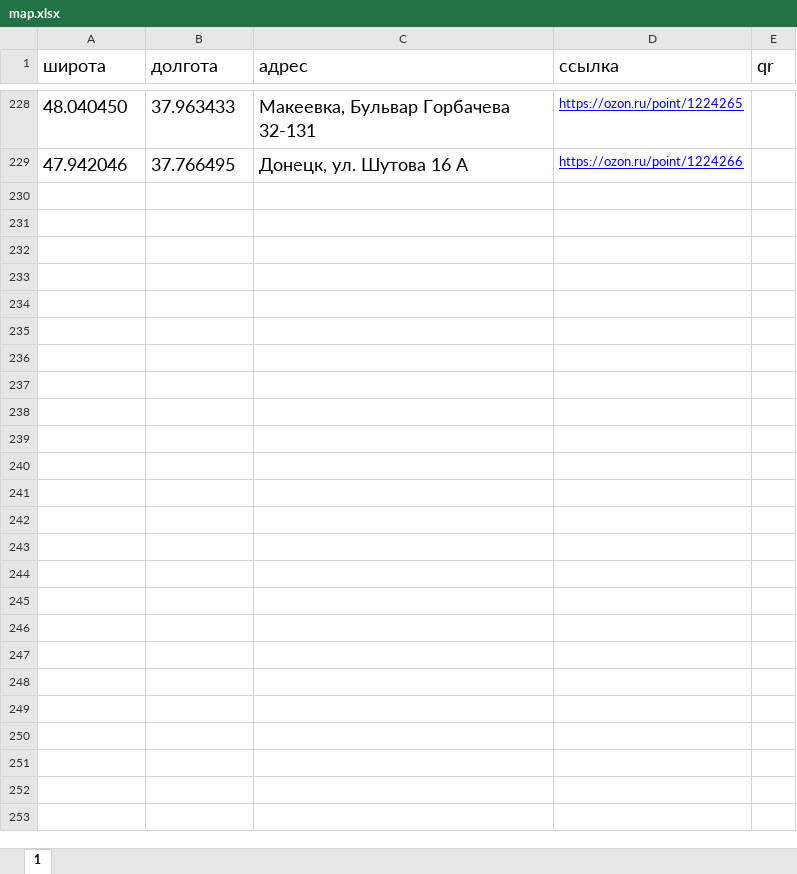
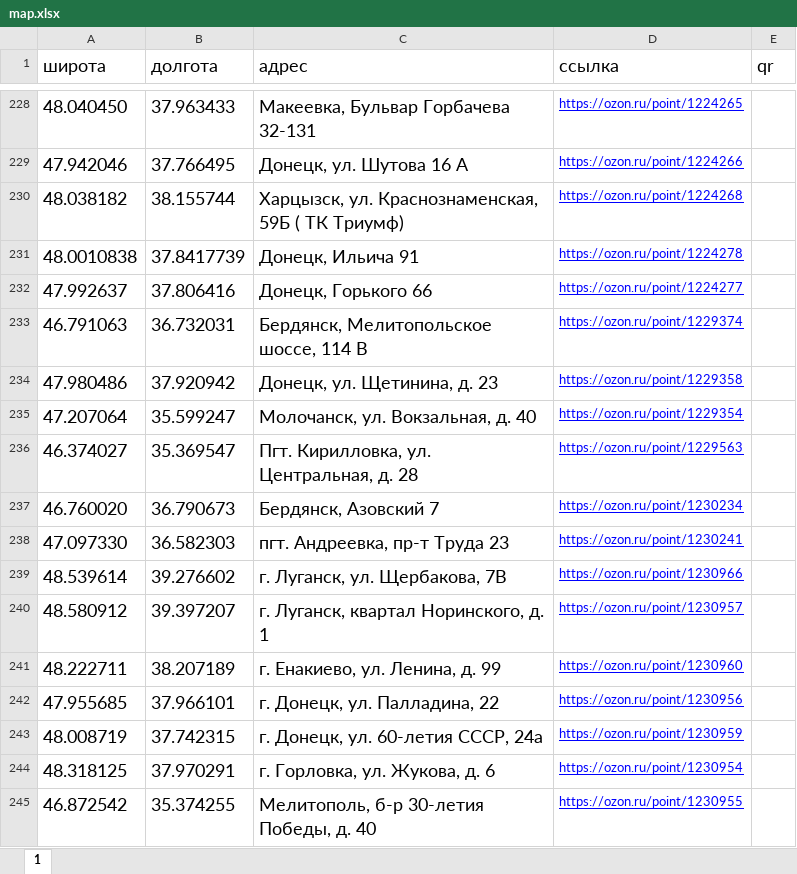
Before and after one commit to Chessssman/dostavka, an Excel workbook: map.xlsx, sheet 1, drawn as a sheet; only a part is shown, gaps mark what is left out; values as stored, in another font and other column widths than the file's, no borders; the diff names each change by its address in the sheet, - before the commit and + after, or states it on an @@ line.

Commit message:
Update map.xlsx

```diff
--- a/map.xlsx (sheet 1)
+++ b/map.xlsx (sheet 1)
+row 230: 48.038182 | 38.155744 | Харцызск, ул. Краснознаменская, 59Б ( ТК Триумф) | https://ozon.ru/point/1224268
+row 231: 48.0010838 | 37.8417739 | Донецк, Ильича 91 | https://ozon.ru/point/1224278
+row 232: 47.992637 | 37.806416 | Донецк, Горького 66 | https://ozon.ru/point/1224277
+row 233: 46.791063 | 36.732031 | Бердянск, Мелитопольское шоссе, 114 В | https://ozon.ru/point/1229374
+row 234: 47.980486 | 37.920942 | Донецк, ул. Щетинина, д. 23 | https://ozon.ru/point/1229358
+row 235: 47.207064 | 35.599247 | Молочанск, ул. Вокзальная, д. 40 | https://ozon.ru/point/1229354
+row 236: 46.374027 | 35.369547 | Пгт. Кирилловка, ул. Центральная, д. 28 | https://ozon.ru/point/1229563
+row 237: 46.760020 | 36.790673 | Бердянск, Азовский 7 | https://ozon.ru/point/1230234
+row 238: 47.097330 | 36.582303 | пгт. Андреевка, пр-т Труда 23 | https://ozon.ru/point/1230241
+row 239: 48.539614 | 39.276602 | г. Луганск, ул. Щербакова, 7В | https://ozon.ru/point/1230966
+row 240: 48.580912 | 39.397207 | г. Луганск, квартал Норинского, д. 1 | https://ozon.ru/point/1230957
+row 241: 48.222711 | 38.207189 | г. Енакиево, ул. Ленина, д. 99 | https://ozon.ru/point/1230960
+row 242: 47.955685 | 37.966101 | г. Донецк, ул. Палладина, 22 | https://ozon.ru/point/1230956
+row 243: 48.008719 | 37.742315 | г. Донецк, ул. 60-летия СССР, 24а | https://ozon.ru/point/1230959
+row 244: 48.318125 | 37.970291 | г. Горловка, ул. Жукова, д. 6 | https://ozon.ru/point/1230954
+row 245: 46.872542 | 35.374255 | Мелитополь, б-р 30-летия Победы, д. 40 | https://ozon.ru/point/1230955
```
